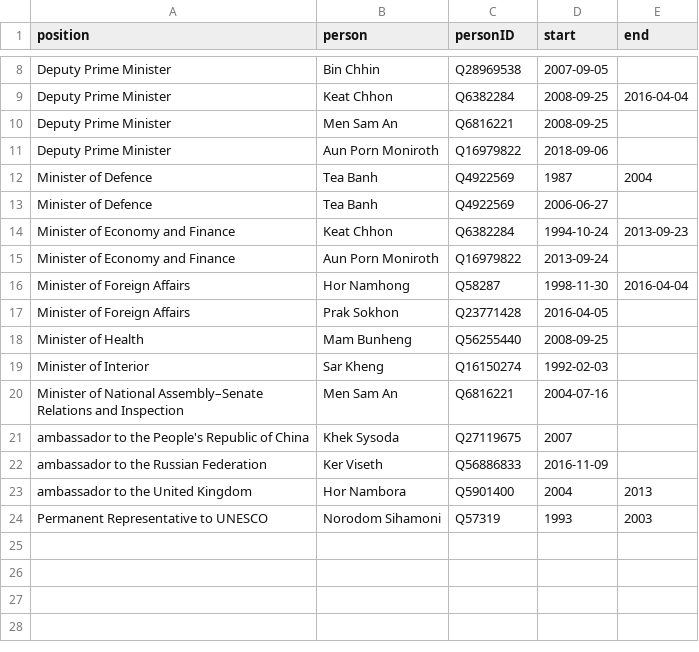
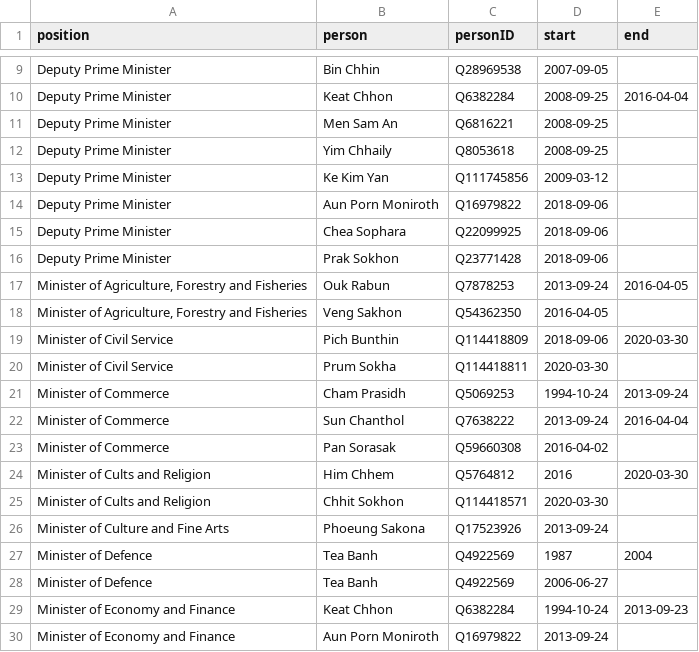
Before and after one commit to every-politician-scrapers/cambodia, a CSV file: html/holders21.csv, drawn as a sheet; only a part is shown, gaps mark what is left out; the shorter side is filled out with more unchanged rows; the diff covers the shown part only; the diff names each change by its address in the sheet, - before the commit and + after, or states it on an @@ line.

```diff
--- a/html/holders21.csv
+++ b/html/holders21.csv
+row 12: Deputy Prime Minister | Yim Chhaily | Q8053618 | 2008-09-25
+row 13: Deputy Prime Minister | Ke Kim Yan | Q111745856 | 2009-03-12
+row 15: Deputy Prime Minister | Chea Sophara | Q22099925 | 2018-09-06
+row 16: Deputy Prime Minister | Prak Sokhon | Q23771428 | 2018-09-06
+row 17: Minister of Agriculture, Forestry and Fisheries | Ouk Rabun | Q7878253 | 2013-09-24 | 2016-04-05
+row 18: Minister of Agriculture, Forestry and Fisheries | Veng Sakhon | Q54362350 | 2016-04-05
+row 19: Minister of Civil Service | Pich Bunthin | Q114418809 | 2018-09-06 | 2020-03-30
+row 20: Minister of Civil Service | Prum Sokha | Q114418811 | 2020-03-30
+row 21: Minister of Commerce | Cham Prasidh | Q5069253 | 1994-10-24 | 2013-09-24
+row 22: Minister of Commerce | Sun Chanthol | Q7638222 | 2013-09-24 | 2016-04-04
+row 23: Minister of Commerce | Pan Sorasak | Q59660308 | 2016-04-02
+row 24: Minister of Cults and Religion | Him Chhem | Q5764812 | 2016 | 2020-03-30
+row 25: Minister of Cults and Religion | Chhit Sokhon | Q114418571 | 2020-03-30
+row 26: Minister of Culture and Fine Arts | Phoeung Sakona | Q17523926 | 2013-09-24
```
Also changed, not shown: 27 added rows elsewhere in this file, html/bio.csv, html/current.csv, 6 other files.
